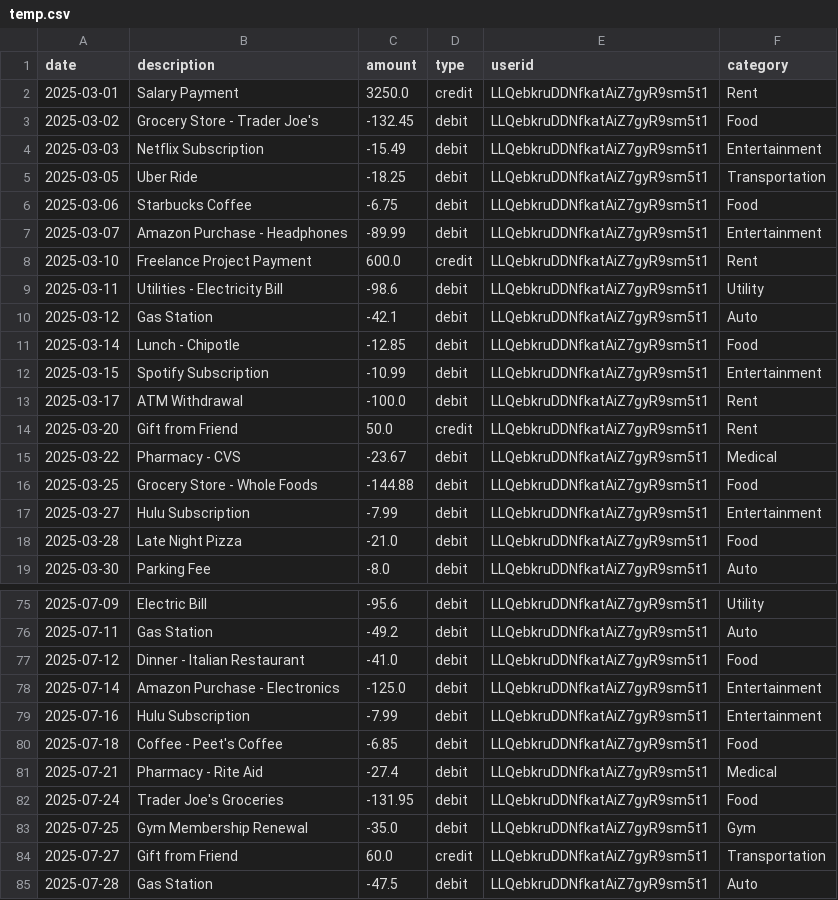
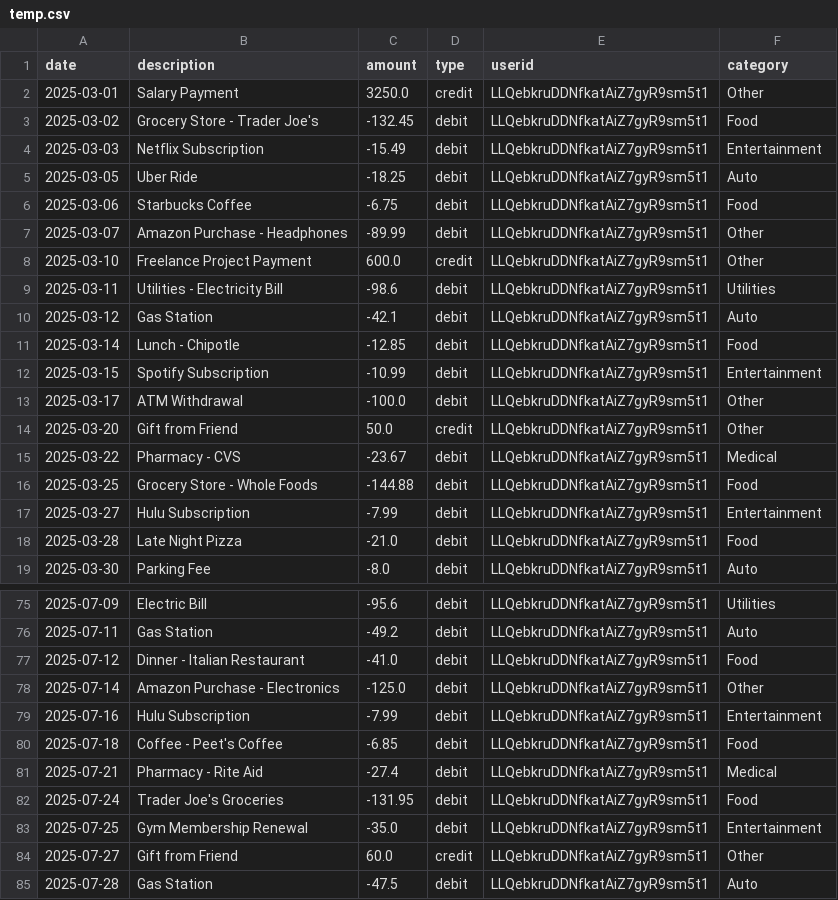
Before and after one commit to rohit2195-jpg/Veritas-AI_Accountant, a CSV file: backend/temp.csv, drawn as a sheet; only a part is shown, gaps mark what is left out; the diff covers the shown part only.

```diff
--- a/backend/temp.csv
+++ b/backend/temp.csv
@@ -1,10 +1,10 @@
 date,description,amount,type,userid,category
-2025-03-01,Salary Payment,3250.0,credit,LLQebkruDDNfkatAiZ7gyR9sm5t1,Rent
+2025-03-01,Salary Payment,3250.0,credit,LLQebkruDDNfkatAiZ7gyR9sm5t1,Other
 2025-03-02,Grocery Store - Trader Joe's,-132.45,debit,LLQebkruDDNfkatAiZ7gyR9sm5t1,Food
 2025-03-03,Netflix Subscription,-15.49,debit,LLQebkruDDNfkatAiZ7gyR9sm5t1,Entertainment
-2025-03-05,Uber Ride,-18.25,debit,LLQebkruDDNfkatAiZ7gyR9sm5t1,Transportation
+2025-03-05,Uber Ride,-18.25,debit,LLQebkruDDNfkatAiZ7gyR9sm5t1,Auto
 2025-03-06,Starbucks Coffee,-6.75,debit,LLQebkruDDNfkatAiZ7gyR9sm5t1,Food
-2025-03-07,Amazon Purchase - Headphones,-89.99,debit,LLQebkruDDNfkatAiZ7gyR9sm5t1,Entertainment
-2025-03-10,Freelance Project Payment,600.0,credit,LLQebkruDDNfkatAiZ7gyR9sm5t1,Rent
-2025-03-11,Utilities - Electricity Bill,-98.6,debit,LLQebkruDDNfkatAiZ7gyR9sm5t1,Utility
+2025-03-07,Amazon Purchase - Headphones,-89.99,debit,LLQebkruDDNfkatAiZ7gyR9sm5t1,Other
+2025-03-10,Freelance Project Payment,600.0,credit,LLQebkruDDNfkatAiZ7gyR9sm5t1,Other
+2025-03-11,Utilities - Electricity Bill,-98.6,debit,LLQebkruDDNfkatAiZ7gyR9sm5t1,Utilities
 2025-03-12,Gas Station,-42.1,debit,LLQebkruDDNfkatAiZ7gyR9sm5t1,Auto
@@ -12,4 +12,4 @@ date,description,amount,type,userid,category
 2025-03-15,Spotify Subscription,-10.99,debit,LLQebkruDDNfkatAiZ7gyR9sm5t1,Entertainment
-2025-03-17,ATM Withdrawal,-100.0,debit,LLQebkruDDNfkatAiZ7gyR9sm5t1,Rent
-2025-03-20,Gift from Friend,50.0,credit,LLQebkruDDNfkatAiZ7gyR9sm5t1,Rent
+2025-03-17,ATM Withdrawal,-100.0,debit,LLQebkruDDNfkatAiZ7gyR9sm5t1,Other
+2025-03-20,Gift from Friend,50.0,credit,LLQebkruDDNfkatAiZ7gyR9sm5t1,Other
 2025-03-22,Pharmacy - CVS,-23.67,debit,LLQebkruDDNfkatAiZ7gyR9sm5t1,Medical
@@ -75,5 +75,5 @@ date,description,amount,type,userid,category
-2025-07-09,Electric Bill,-95.6,debit,LLQebkruDDNfkatAiZ7gyR9sm5t1,Utility
+2025-07-09,Electric Bill,-95.6,debit,LLQebkruDDNfkatAiZ7gyR9sm5t1,Utilities
 2025-07-11,Gas Station,-49.2,debit,LLQebkruDDNfkatAiZ7gyR9sm5t1,Auto
 2025-07-12,Dinner - Italian Restaurant,-41.0,debit,LLQebkruDDNfkatAiZ7gyR9sm5t1,Food
-2025-07-14,Amazon Purchase - Electronics,-125.0,debit,LLQebkruDDNfkatAiZ7gyR9sm5t1,Entertainment
+2025-07-14,Amazon Purchase - Electronics,-125.0,debit,LLQebkruDDNfkatAiZ7gyR9sm5t1,Other
 2025-07-16,Hulu Subscription,-7.99,debit,LLQebkruDDNfkatAiZ7gyR9sm5t1,Entertainment
@@ -82,4 +82,4 @@ date,description,amount,type,userid,category
 2025-07-24,Trader Joe's Groceries,-131.95,debit,LLQebkruDDNfkatAiZ7gyR9sm5t1,Food
-2025-07-25,Gym Membership Renewal,-35.0,debit,LLQebkruDDNfkatAiZ7gyR9sm5t1,Gym
-2025-07-27,Gift from Friend,60.0,credit,LLQebkruDDNfkatAiZ7gyR9sm5t1,Transportation
+2025-07-25,Gym Membership Renewal,-35.0,debit,LLQebkruDDNfkatAiZ7gyR9sm5t1,Entertainment
+2025-07-27,Gift from Friend,60.0,credit,LLQebkruDDNfkatAiZ7gyR9sm5t1,Other
 2025-07-28,Gas Station,-47.5,debit,LLQebkruDDNfkatAiZ7gyR9sm5t1,Auto
```
Also changed, not shown: 25 edited cells elsewhere in this file, 4 other files.
